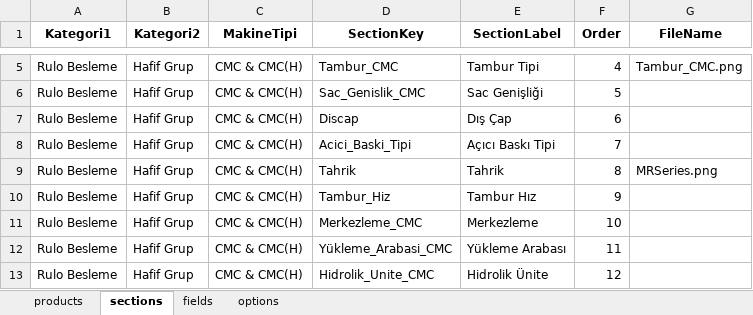
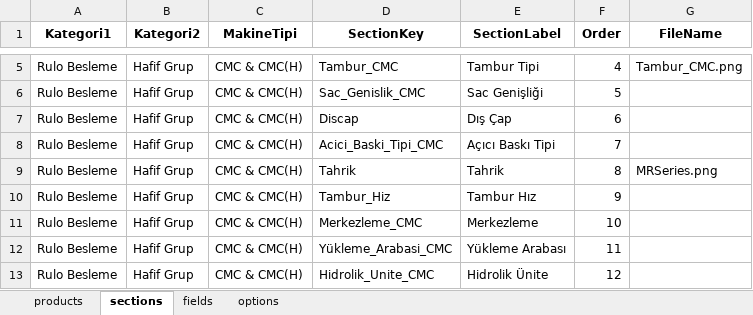
Before and after one commit to hsnylmz1837/uzun_kod_olustur_v18, an Excel workbook: data/schema.xlsx, sheet sections, drawn as a sheet; only a part is shown, gaps mark what is left out; values as stored, in another font and other column widths than the file's, no borders; the diff covers the shown part only; the diff names each change by its address in the sheet, - before the commit and + after, or states it on an @@ line.

```diff
--- a/data/schema.xlsx (sheet sections)
+++ b/data/schema.xlsx (sheet sections)
-D8 (SectionKey): Acici_Baski_Tipi
+D8 (SectionKey): Acici_Baski_Tipi_CMC
```
Also changed, not shown: 28 added rows elsewhere in this sheet, sheet options, sheet fields, 1 other file.
